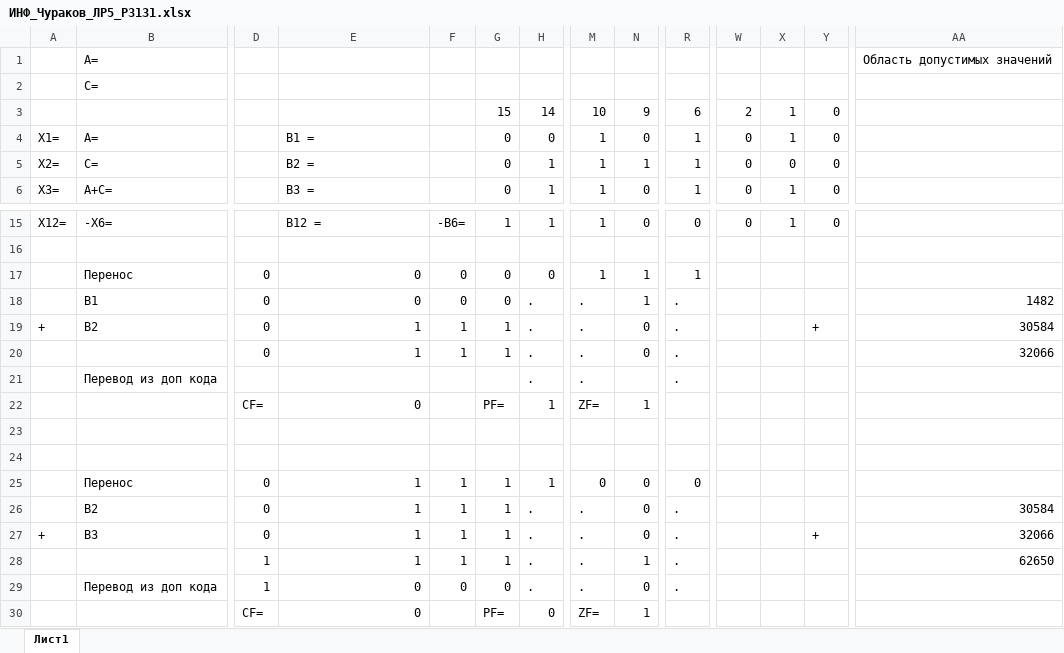
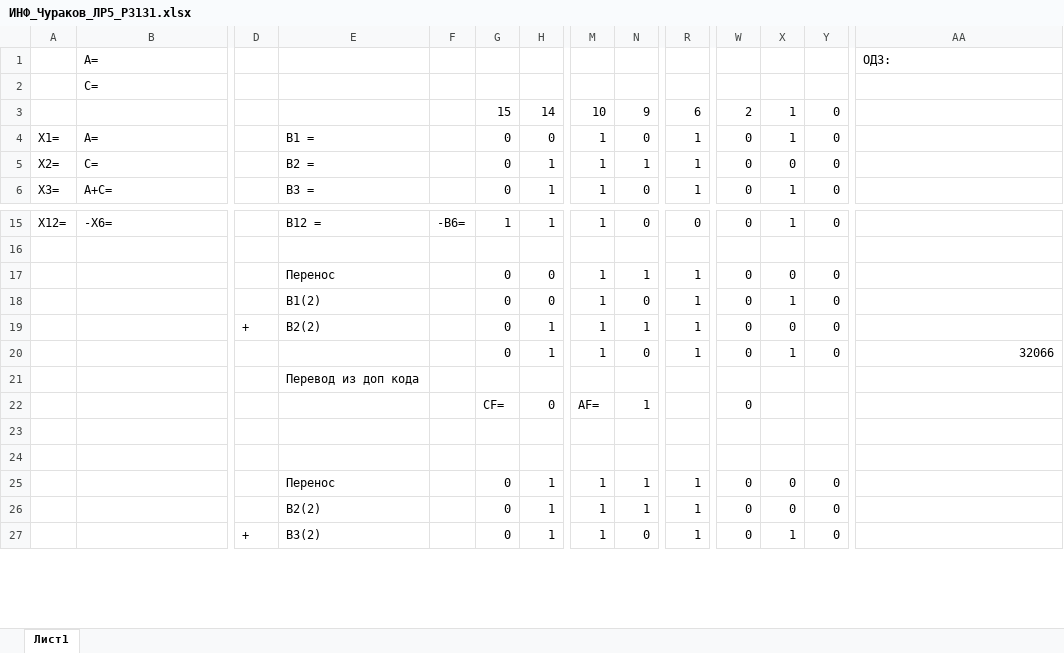
Before and after one commit to awesoma31/ITMO_Labs, an Excel workbook: INF/lab5/docs/ИНФ_Чураков_ЛР5_P3131.xlsx, sheet Лист1, drawn as a sheet; only a part is shown, gaps mark what is left out; values as stored, in another font and other column widths than the file's, no cell formats; conditional formats not drawn; removed rows and columns are numbered as before the commit, all else as after; rows hold the shown columns only; the diff covers the shown part only; the diff names each change by its address in the sheet, - before the commit and + after, or states it on an @@ line.

```diff
--- a/INF/lab5/docs/ИНФ_Чураков_ЛР5_P3131.xlsx (sheet Лист1)
+++ b/INF/lab5/docs/ИНФ_Чураков_ЛР5_P3131.xlsx (sheet Лист1)
-AA1: Область допустимых значений
+AA1: ОДЗ:
-row 17:  | Перенос | 0 | 0 | 0 | 0 | 0 | 1 | 1 | 1
-row 18:  | B1 | 0 | 0 | 0 | 0 | . | . | 1 | . |  |  |  | 1482
-row 19: + | B2 | 0 | 1 | 1 | 1 | . | . | 0 | . |  |  | + | 30584
-row 20:  |  | 0 | 1 | 1 | 1 | . | . | 0 | . |  |  |  | 32066
-row 21:  | Перевод из доп кода |  |  |  |  | . | . |  | .
-row 22:  |  | CF= | 0 |  | PF= | 1 | ZF= | 1
+row 17:  |  |  | Перенос |  | 0 | 0 | 1 | 1 | 1 | 0 | 0 | 0
+row 18:  |  |  | B1(2) |  | 0 | 0 | 1 | 0 | 1 | 0 | 1 | 0
+row 19:  |  | + | B2(2) |  | 0 | 1 | 1 | 1 | 1 | 0 | 0 | 0
+row 20:  |  |  |  |  | 0 | 1 | 1 | 0 | 1 | 0 | 1 | 0 | 32066
+row 21:  |  |  | Перевод из доп кода
+row 22:  |  |  |  |  | CF= | 0 | AF= | 1 |  | 0
-B25: Перенос
+B25: (empty)
-D25: 0
+D25: (empty)
-E25: 1
+E25: Перенос
-F25: 1
+F25: (empty)
-G25: 1
+G25: 0
-M25: 0
+M25: 1
-N25: 0
+N25: 1
-R25: 0
+R25: 1
-W25: (empty)
+W25: 0
-X25: (empty)
+X25: 0
-Y25: (empty)
+Y25: 0
-row 26:  | B2 | 0 | 1 | 1 | 1 | . | . | 0 | . |  |  |  | 30584
-row 27: + | B3 | 0 | 1 | 1 | 1 | . | . | 0 | . |  |  | + | 32066
-row 28:  |  | 1 | 1 | 1 | 1 | . | . | 1 | . |  |  |  | 62650
-row 29:  | Перевод из доп кода | 1 | 0 | 0 | 0 | . | . | 0 | .
-row 30:  |  | CF= | 0 |  | PF= | 0 | ZF= | 1
+row 26:  |  |  | B2(2) |  | 0 | 1 | 1 | 1 | 1 | 0 | 0 | 0
+row 27:  |  | + | B3(2) |  | 0 | 1 | 1 | 0 | 1 | 0 | 1 | 0
```
Also changed, not shown: 32 added rows, 29 removed rows and 10 edited cells elsewhere in this sheet, cell formats, 7 other files.
